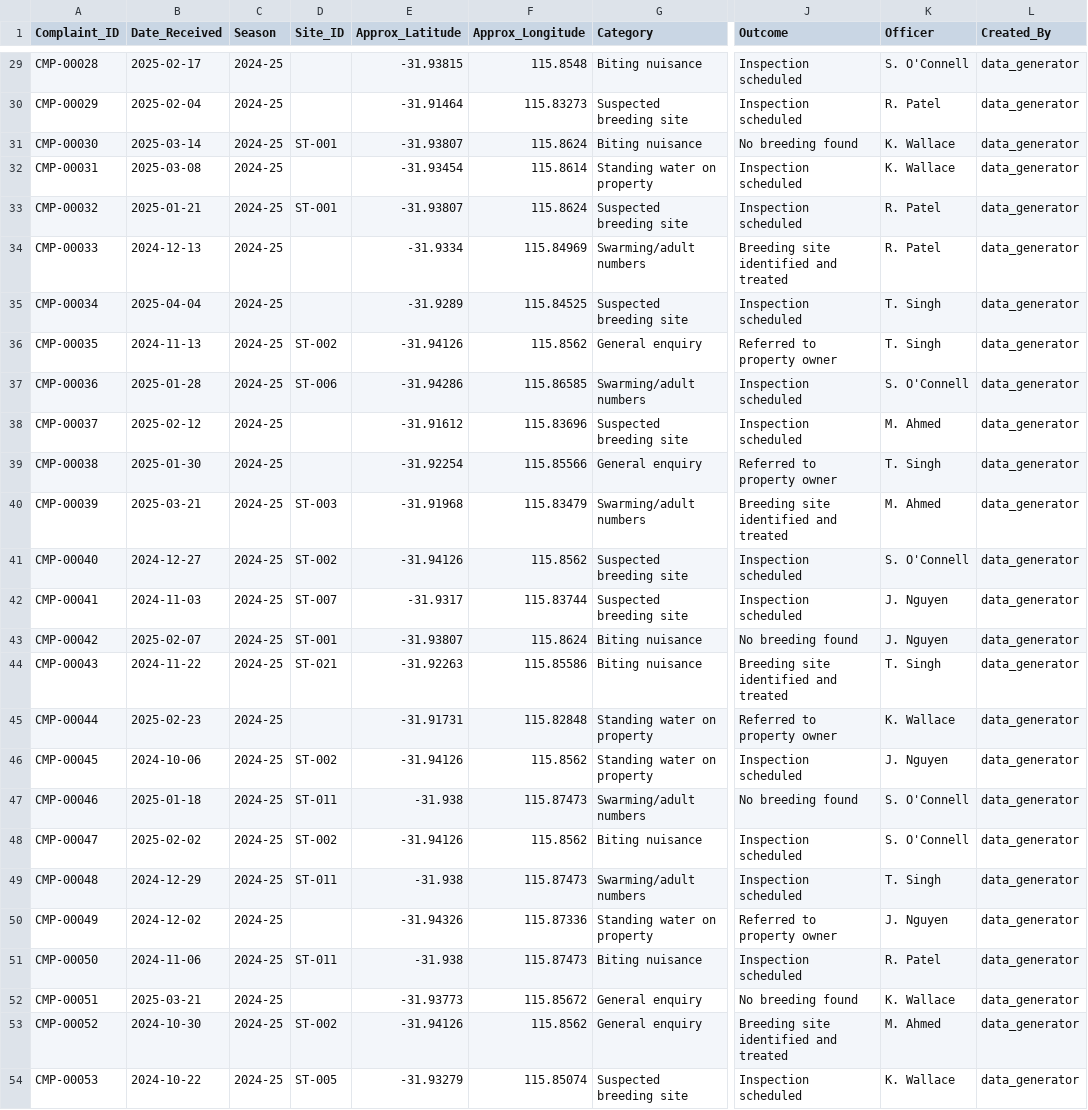
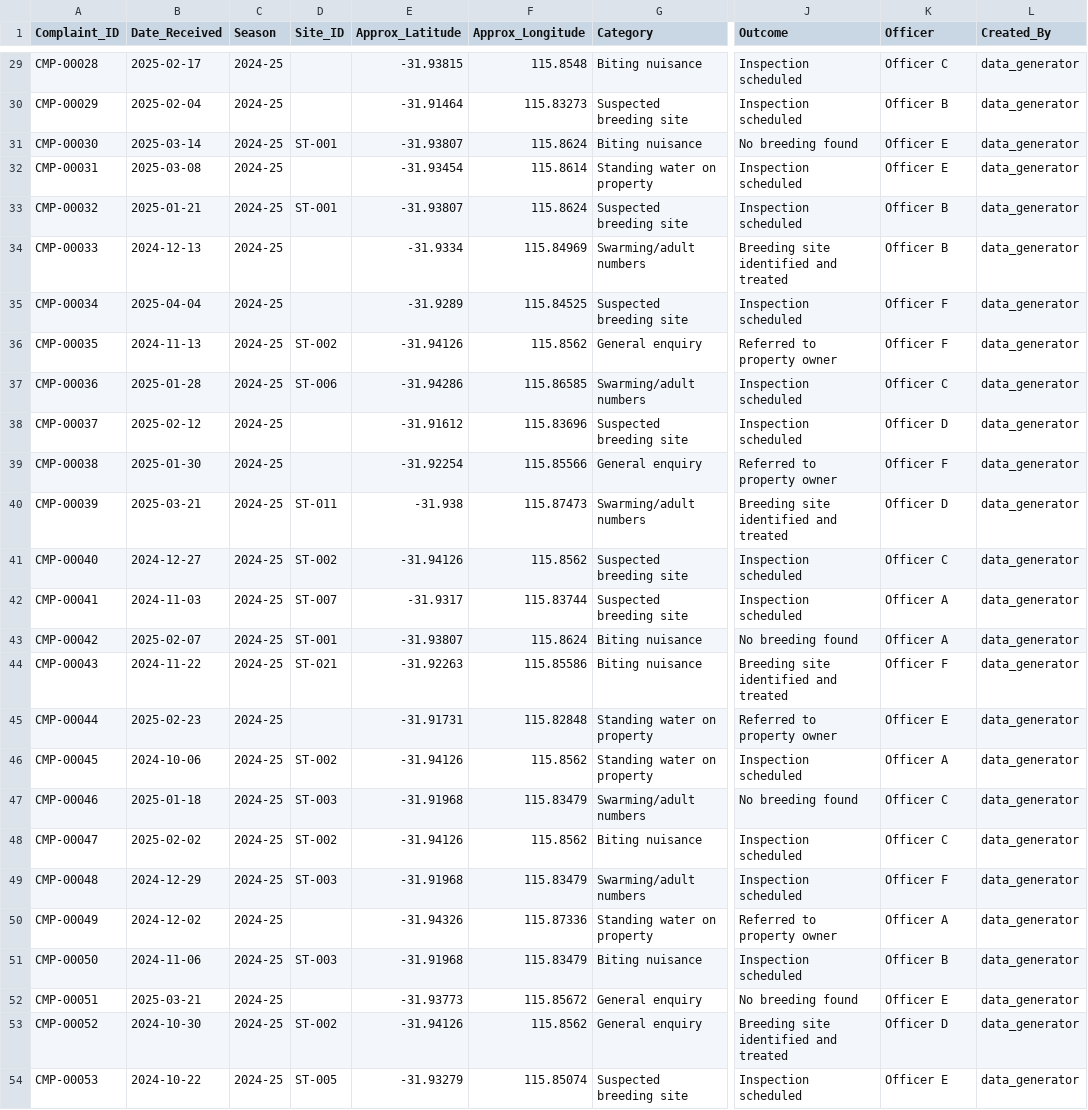
Before and after one commit to AYatesEH/Mosquito-Dashboard, a CSV file: data/raw/complaints.csv, drawn as a sheet; only a part is shown, gaps mark what is left out; the diff covers the shown part only; the diff names each change by its address in the sheet, - before the commit and + after, or states it on an @@ line.

```diff
--- a/data/raw/complaints.csv
+++ b/data/raw/complaints.csv
-K29 (Officer): S. O'Connell
+K29 (Officer): Officer C
-K30 (Officer): R. Patel
+K30 (Officer): Officer B
-K31:K32 (Officer): K. Wallace
+K31:K32 (Officer): Officer E
-K33:K34 (Officer): R. Patel
+K33:K34 (Officer): Officer B
-K35:K36 (Officer): T. Singh
+K35:K36 (Officer): Officer F
-K37 (Officer): S. O'Connell
+K37 (Officer): Officer C
-K38 (Officer): M. Ahmed
+K38 (Officer): Officer D
-K39 (Officer): T. Singh
+K39 (Officer): Officer F
-D40 (Site_ID): ST-003
+D40 (Site_ID): ST-011
-E40 (Approx_Latitude): -31.91968
+E40 (Approx_Latitude): -31.938
-F40 (Approx_Longitude): 115.83479
+F40 (Approx_Longitude): 115.87473
-K40 (Officer): M. Ahmed
+K40 (Officer): Officer D
-K41 (Officer): S. O'Connell
+K41 (Officer): Officer C
-K42:K43 (Officer): J. Nguyen
+K42:K43 (Officer): Officer A
-K44 (Officer): T. Singh
+K44 (Officer): Officer F
-K45 (Officer): K. Wallace
+K45 (Officer): Officer E
-K46 (Officer): J. Nguyen
+K46 (Officer): Officer A
-D47 (Site_ID): ST-011
+D47 (Site_ID): ST-003
-E47 (Approx_Latitude): -31.938
+E47 (Approx_Latitude): -31.91968
-F47 (Approx_Longitude): 115.87473
+F47 (Approx_Longitude): 115.83479
-K47:K48 (Officer): S. O'Connell
+K47:K48 (Officer): Officer C
-D49 (Site_ID): ST-011
+D49 (Site_ID): ST-003
-E49 (Approx_Latitude): -31.938
+E49 (Approx_Latitude): -31.91968
-F49 (Approx_Longitude): 115.87473
+F49 (Approx_Longitude): 115.83479
-K49 (Officer): T. Singh
+K49 (Officer): Officer F
-K50 (Officer): J. Nguyen
+K50 (Officer): Officer A
-D51 (Site_ID): ST-011
+D51 (Site_ID): ST-003
-E51 (Approx_Latitude): -31.938
+E51 (Approx_Latitude): -31.91968
-F51 (Approx_Longitude): 115.87473
+F51 (Approx_Longitude): 115.83479
-K51 (Officer): R. Patel
+K51 (Officer): Officer B
-K52 (Officer): K. Wallace
+K52 (Officer): Officer E
-K53 (Officer): M. Ahmed
+K53 (Officer): Officer D
-K54 (Officer): K. Wallace
+K54 (Officer): Officer E
```
Also changed, not shown: 61 edited cells elsewhere in this file, data/raw/site_observations.csv, data/raw/surveillance_events.csv, 3 other files.
